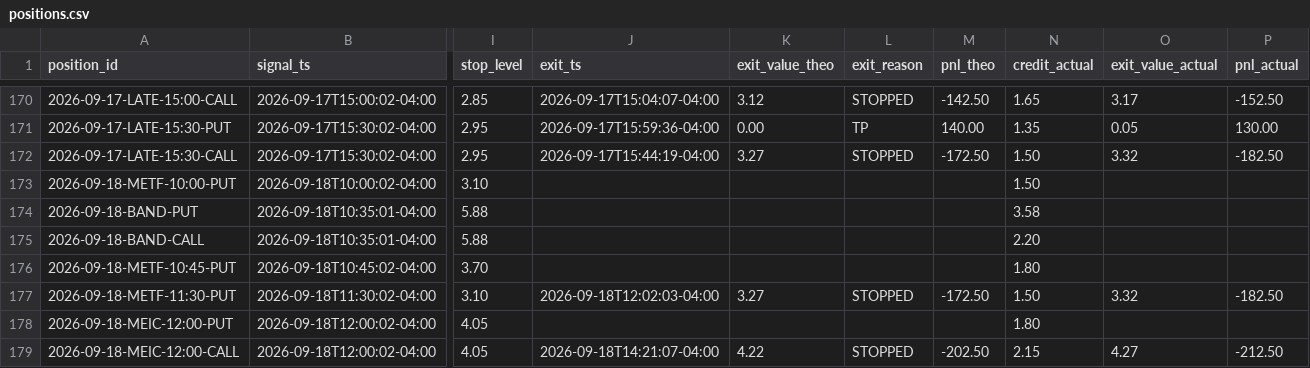
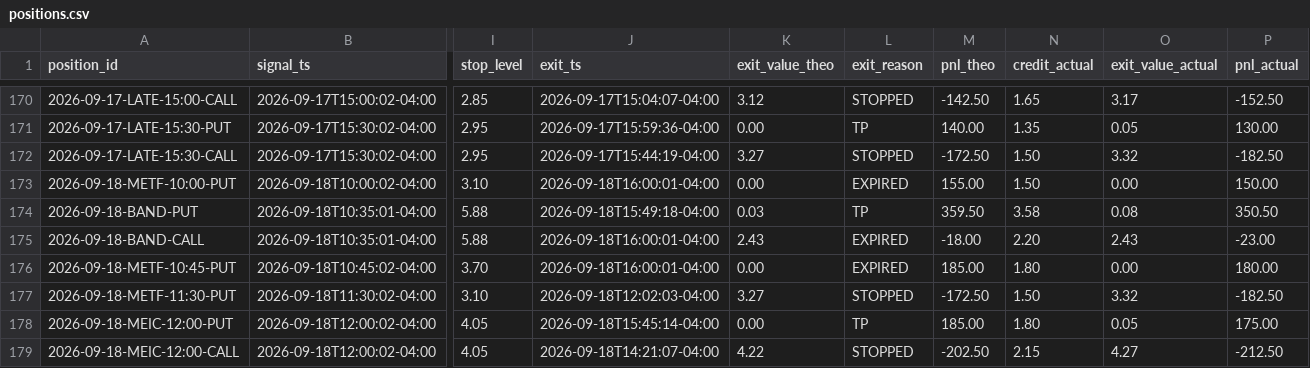
Before and after one commit to alwahedi-netizen/spx-0DTE-v1, a CSV file: data/paper/positions.csv, drawn as a sheet; only a part is shown, gaps mark what is left out; the diff covers the shown part only; the diff names each change by its address in the sheet, - before the commit and + after, or states it on an @@ line.

```diff
--- a/data/paper/positions.csv
+++ b/data/paper/positions.csv
-J173 (exit_ts): (empty)
+J173 (exit_ts): 2026-09-18T16:00:01-04:00
-K173 (exit_value_theo): (empty)
+K173 (exit_value_theo): 0.00
-L173 (exit_reason): (empty)
+L173 (exit_reason): EXPIRED
-M173 (pnl_theo): (empty)
+M173 (pnl_theo): 155.00
-O173 (exit_value_actual): (empty)
+O173 (exit_value_actual): 0.00
-P173 (pnl_actual): (empty)
+P173 (pnl_actual): 150.00
-J174 (exit_ts): (empty)
+J174 (exit_ts): 2026-09-18T15:49:18-04:00
-K174 (exit_value_theo): (empty)
+K174 (exit_value_theo): 0.03
-L174 (exit_reason): (empty)
+L174 (exit_reason): TP
-M174 (pnl_theo): (empty)
+M174 (pnl_theo): 359.50
-O174 (exit_value_actual): (empty)
+O174 (exit_value_actual): 0.08
-P174 (pnl_actual): (empty)
+P174 (pnl_actual): 350.50
-J175:J176 (exit_ts): (empty)
+J175:J176 (exit_ts): 2026-09-18T16:00:01-04:00
-K175 (exit_value_theo): (empty)
+K175 (exit_value_theo): 2.43
-L175:L176 (exit_reason): (empty)
+L175:L176 (exit_reason): EXPIRED
-M175 (pnl_theo): (empty)
+M175 (pnl_theo): -18.00
-O175 (exit_value_actual): (empty)
+O175 (exit_value_actual): 2.43
-P175 (pnl_actual): (empty)
+P175 (pnl_actual): -23.00
-K176 (exit_value_theo): (empty)
+K176 (exit_value_theo): 0.00
-M176 (pnl_theo): (empty)
+M176 (pnl_theo): 185.00
-O176 (exit_value_actual): (empty)
+O176 (exit_value_actual): 0.00
-P176 (pnl_actual): (empty)
+P176 (pnl_actual): 180.00
-J178 (exit_ts): (empty)
+J178 (exit_ts): 2026-09-18T15:45:14-04:00
-K178 (exit_value_theo): (empty)
+K178 (exit_value_theo): 0.00
-L178 (exit_reason): (empty)
+L178 (exit_reason): TP
-M178 (pnl_theo): (empty)
+M178 (pnl_theo): 185.00
-O178 (exit_value_actual): (empty)
+O178 (exit_value_actual): 0.05
-P178 (pnl_actual): (empty)
+P178 (pnl_actual): 175.00
```
Also changed, not shown: 2 added rows and 60 edited cells elsewhere in this file, data/paper/signals.csv, 1 other file.
